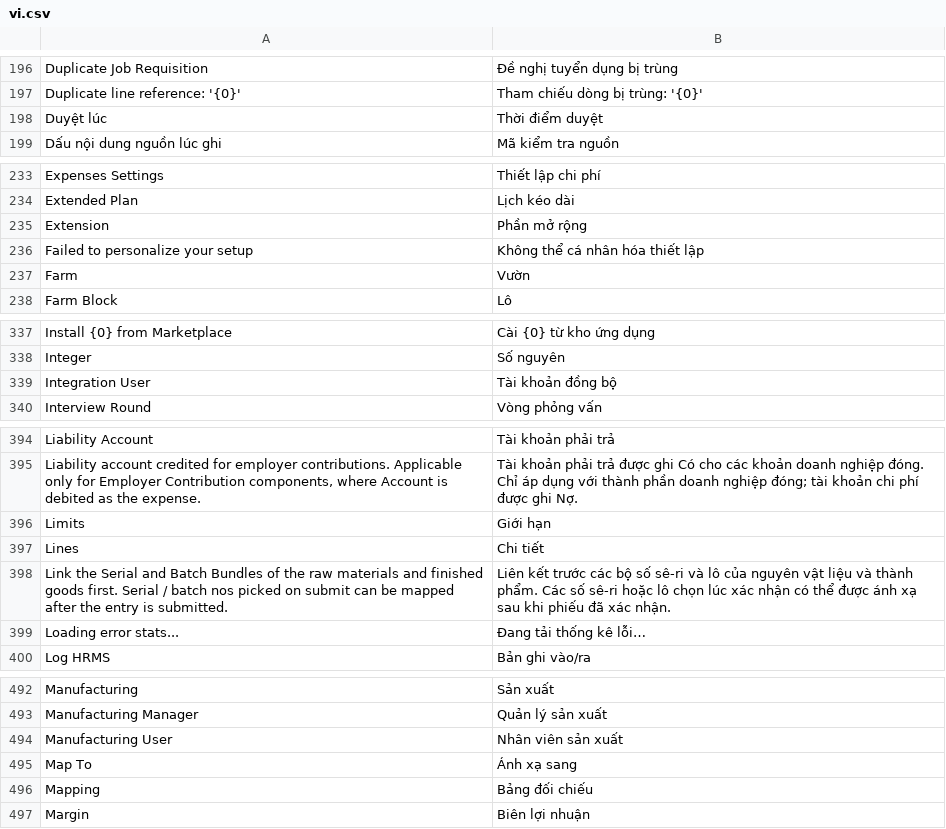
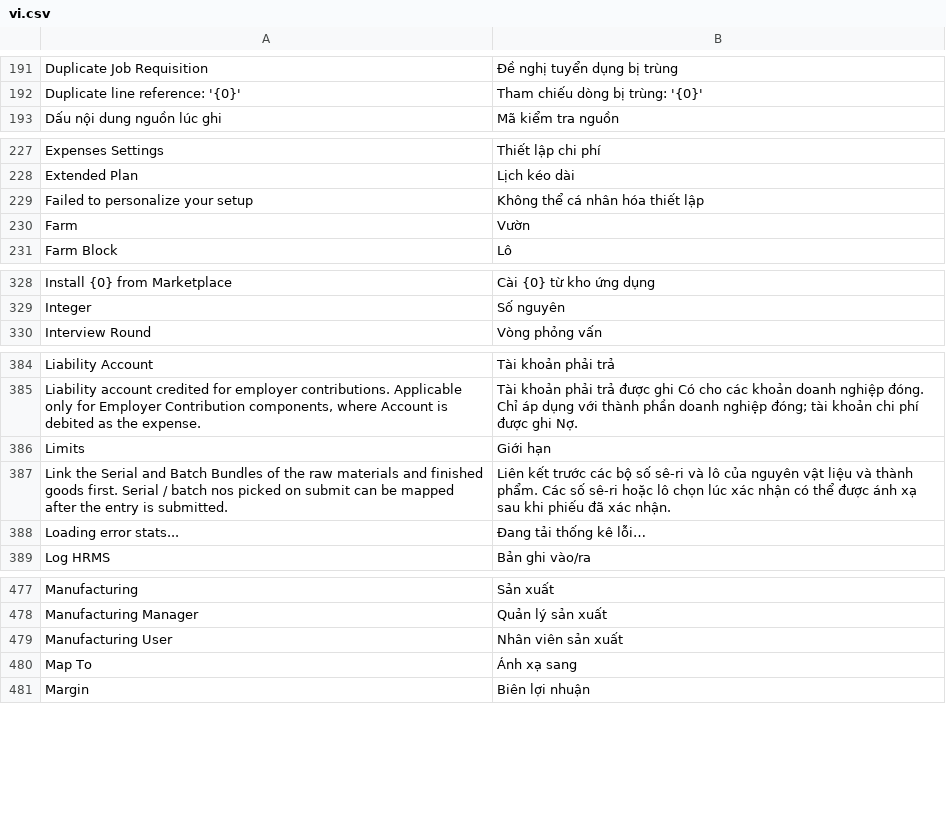
Before and after one commit to nguyentrieu210/Lotus-banana-farm-manage, a CSV file: lotus_farm/translations/vi.csv, drawn as a sheet; only a part is shown, gaps mark what is left out; the diff covers the shown part only.

```diff
--- a/lotus_farm/translations/vi.csv
+++ b/lotus_farm/translations/vi.csv
@@ -197,3 +192,2 @@
 "Duplicate line reference: '{0}'","Tham chiếu dòng bị trùng: '{0}'"
-"Duyệt lúc","Thời điểm duyệt"
 "Dấu nội dung nguồn lúc ghi","Mã kiểm tra nguồn"
@@ -234,3 +228,2 @@
 "Extended Plan","Lịch kéo dài"
-"Extension","Phần mở rộng"
 "Failed to personalize your setup","Không thể cá nhân hóa thiết lập"
@@ -338,3 +329,2 @@
 "Integer","Số nguyên"
-"Integration User","Tài khoản đồng bộ"
 "Interview Round","Vòng phỏng vấn"
@@ -396,3 +386,2 @@
 "Limits","Giới hạn"
-"Lines","Chi tiết"
 "Link the Serial and Batch Bundles of the raw materials and finished goods first. Serial / batch nos picked on submit can be mapped after the entry is submitted.","Liên kết trước các bộ số sê-ri và lô của nguyên vật liệu và thành phẩm. Các số sê-ri hoặc lô chọn lúc xác nhận có thể được ánh xạ sau khi phiếu đã xác nhận."
@@ -495,3 +480,2 @@
 "Map To","Ánh xạ sang"
-"Mapping","Bảng đối chiếu"
 "Margin","Biên lợi nhuận"
```
Also changed, not shown: 23 removed rows elsewhere in this file, 7 other files.
